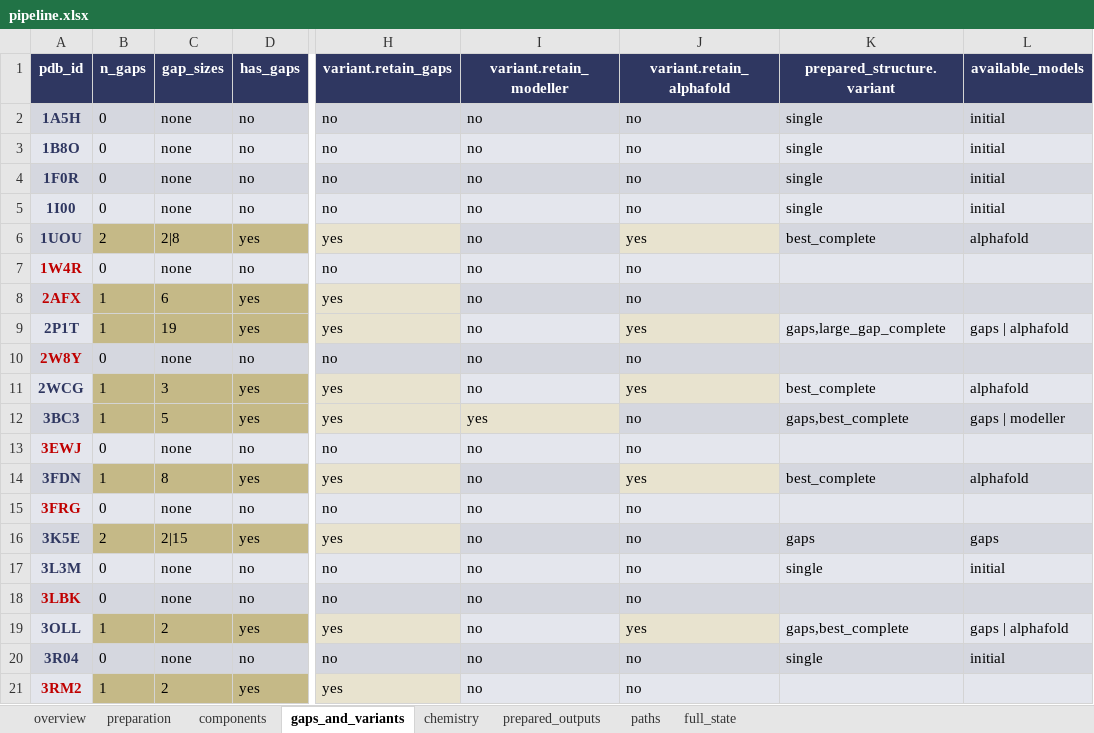
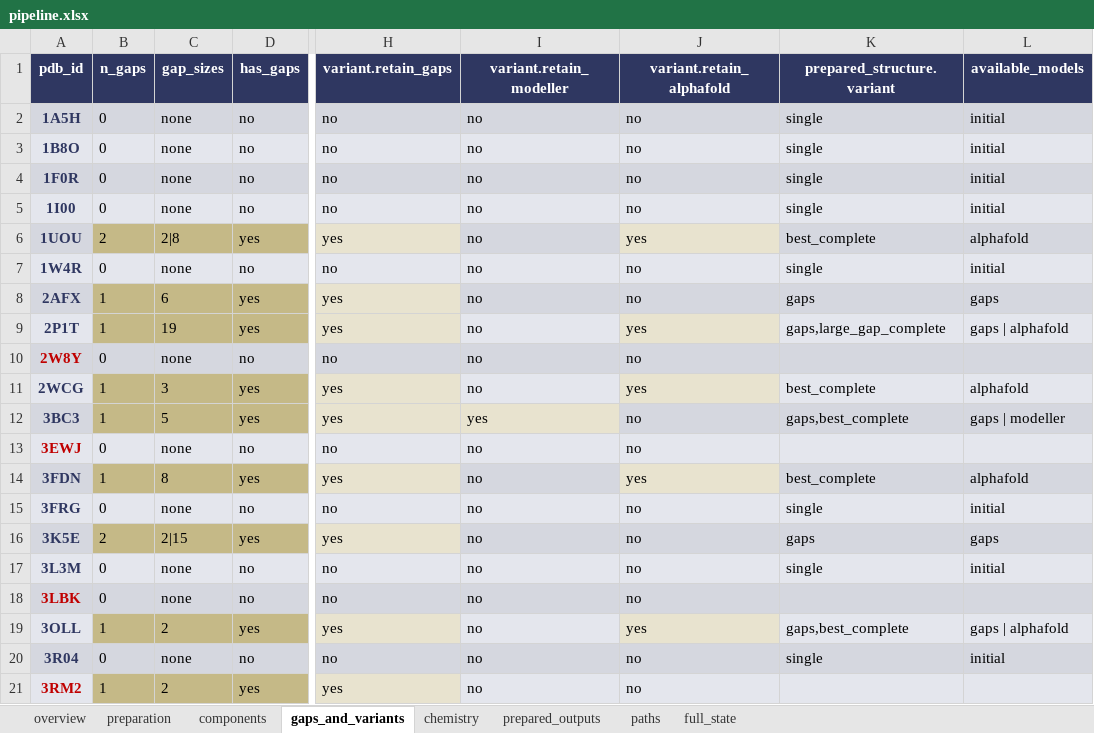
Before and after one commit to lwantoch/stack_protein_prep, an Excel workbook: data/proteins/pipeline.xlsx, sheet gaps_and_variants, drawn as a sheet; only a part is shown, gaps mark what is left out; values as stored, in another font and other column widths than the file's, no borders; the diff names each change by its address in the sheet, - before the commit and + after, or states it on an @@ line.

Commit message:
fix(fruton): run metall_params and nonstd_residue_params before parameter_audit
Previously parameter_audit (step 13) rejected transition-metal proteins
before metall_params (step 14) had a chance to generate the MCPB scaffold,
leaving 1W4R, 2AFX, and 3FRG with no final model despite successful
parametrization scaffolds.

New step order:
  12 sanitize variants
  13 metall_params          ← moved earlier
  14 nonstd_residue_params  ← moved earlier
  15 parameter_audit        ← now sees metall_params.status

parameter_audit acceptance logic: when the metals_check gate would veto
a variant, check metall_params.status first.  If the MCPB scaffold was
generated ("success"), accept the variant and note "Gaussian pending".
This reflects that the preparation side is complete; the HPC Gaussian
run is the remaining step.

Result: proteins with prepared output 13 → 16 (1W4R, 2AFX, 3FRG recovered).

Also bump work estimate: per_record_units 10→14, fixed_units 6→10,
so the progress bar no longer shows 100% prematurely at step 14.

```diff
--- a/data/proteins/pipeline.xlsx (sheet gaps_and_variants)
+++ b/data/proteins/pipeline.xlsx (sheet gaps_and_variants)
-A7:A8 text colour: #C00000
+A7:A8 text colour: #2F3761
-K7 (prepared_structure.variant): (empty)
+K7 (prepared_structure.variant): single
-L7 (available_models): (empty)
+L7 (available_models): initial
-K8 (prepared_structure.variant): (empty)
+K8 (prepared_structure.variant): gaps
-L8 (available_models): (empty)
+L8 (available_models): gaps
-A15 text colour: #C00000
+A15 text colour: #2F3761
-K15 (prepared_structure.variant): (empty)
+K15 (prepared_structure.variant): single
-L15 (available_models): (empty)
+L15 (available_models): initial
```
Also changed, not shown: sheet full_state, sheet prepared_outputs, sheet overview, sheet paths, sheet preparation, sheet components, 1 more sheet, 2 other files.
